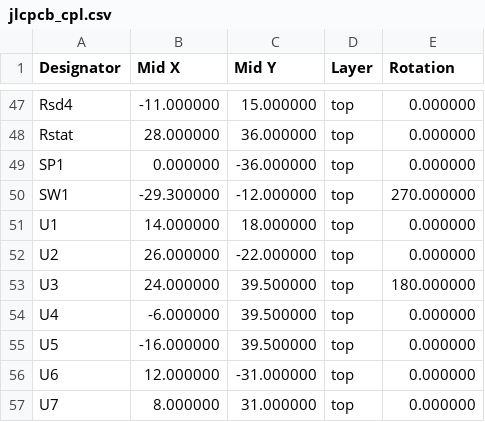
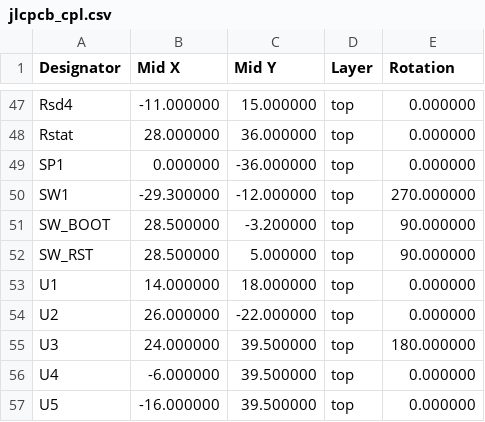
Before and after one commit to zeeman-effect/pixel-snap-voice, a CSV file: hardware/kicad/jlcpcb_cpl.csv, drawn as a sheet; only a part is shown, gaps mark what is left out; the shorter side is filled out with more unchanged rows.

```diff
--- a/hardware/kicad/jlcpcb_cpl.csv
+++ b/hardware/kicad/jlcpcb_cpl.csv
@@ -50,2 +50,4 @@ SP1,0.000000,-36.000000,top,0.000000
 SW1,-29.300000,-12.000000,top,270.000000
+SW_BOOT,28.500000,-3.200000,top,90.000000
+SW_RST,28.500000,5.000000,top,90.000000
 U1,14.000000,18.000000,top,0.000000
```
Also changed, not shown: hardware/kicad/fab/recorder-pos.csv, hardware/kicad/jlcpcb_bom.csv, 46 other files.
